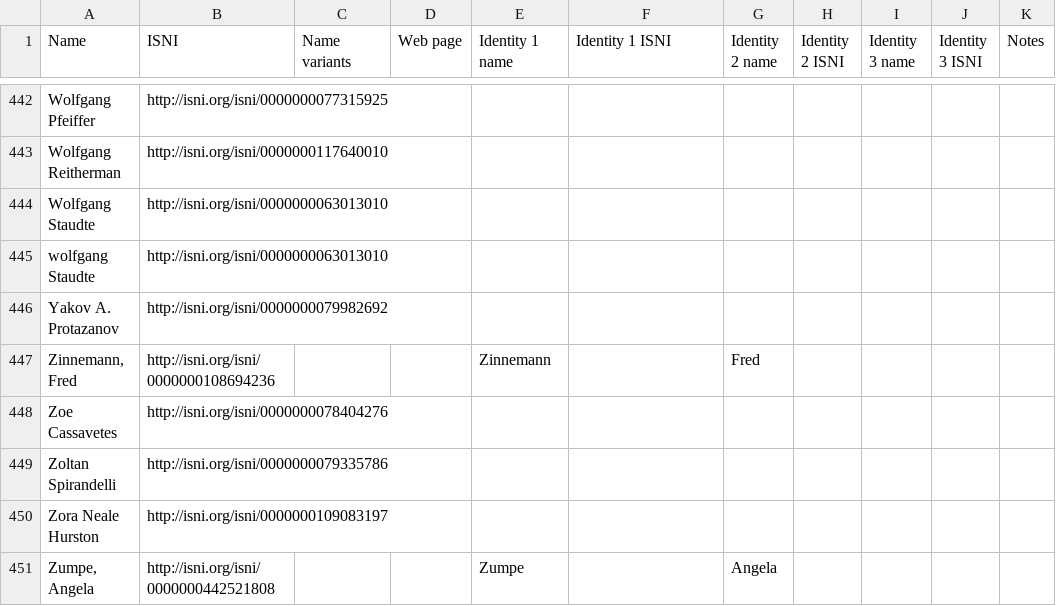
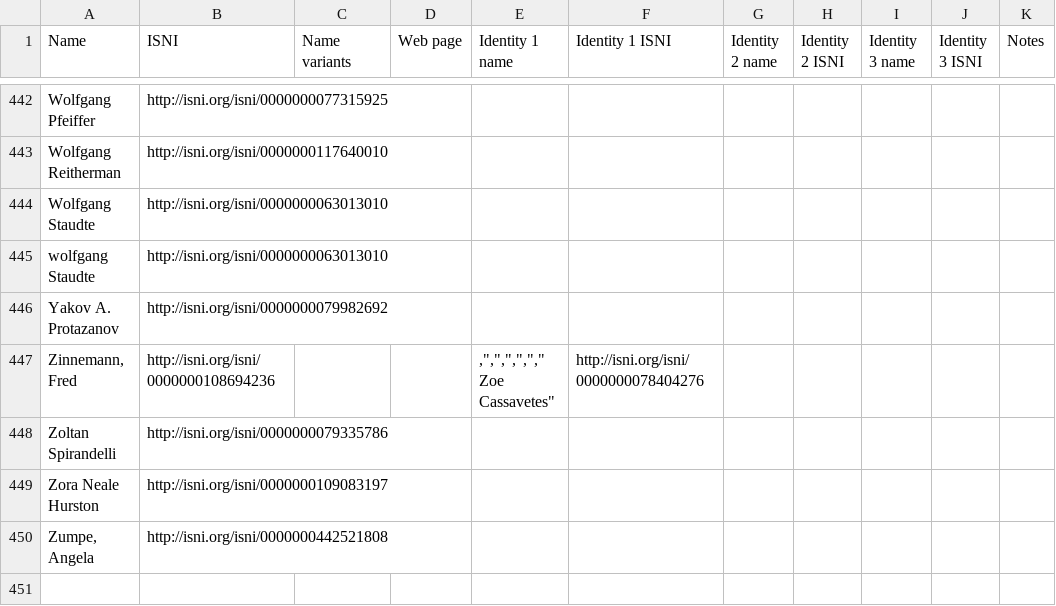
Before and after one commit to HLITS/LD4L_Film_Ontology, a CSV file: concordances/names.csv, drawn as a sheet; only a part is shown, gaps mark what is left out; removed rows and columns are numbered as before the commit, all else as after; ↵ is a line break in a cell; the diff names each change by its address in the sheet, - before the commit and + after, or states it on an @@ line.

Commit message:
Remove superfluous names

```diff
--- a/concordances/names.csv
+++ b/concordances/names.csv
-E447 (Identity 1 name): Zinnemann
+E447 (Identity 1 name): ,",",",","," ↵ Zoe Cassavetes"
-F447 (Identity 1 ISNI): (empty)
+F447 (Identity 1 ISNI): http://isni.org/isni/0000000078404276
-G447 (Identity 2 name): Fred
+G447 (Identity 2 name): (empty)
-row 448: Zoe Cassavetes | http://isni.org/isni/0000000078404276
-E450 (Identity 1 name): Zumpe
+E450 (Identity 1 name): (empty)
-G450 (Identity 2 name): Angela
+G450 (Identity 2 name): (empty)
```
